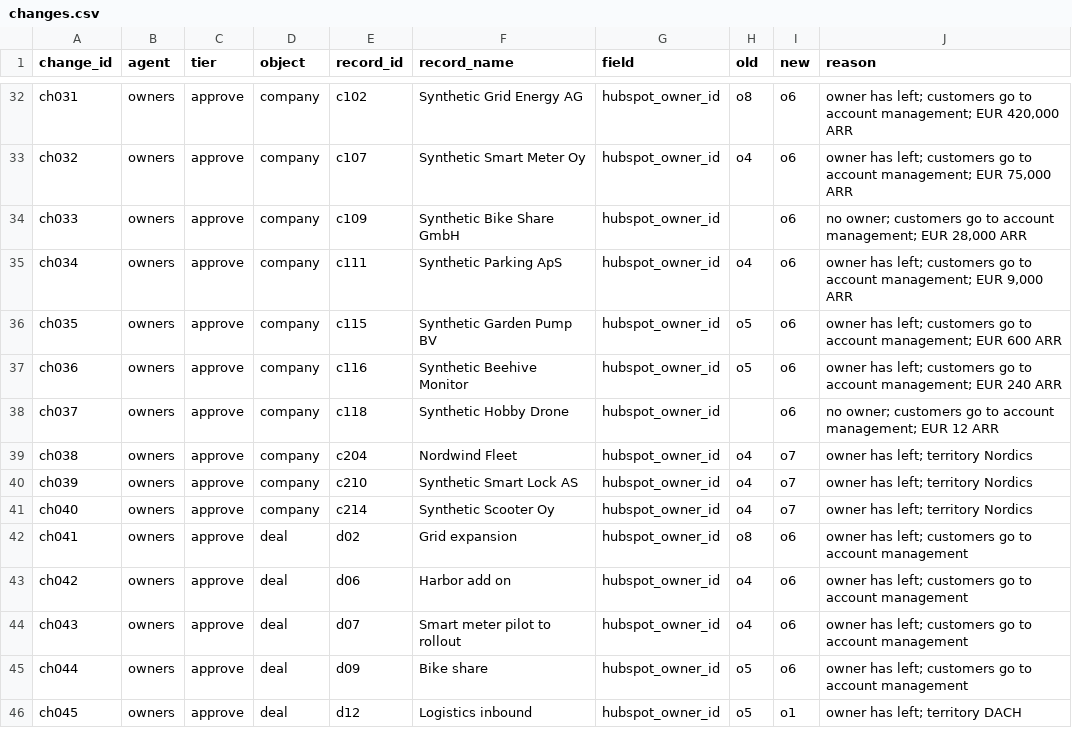
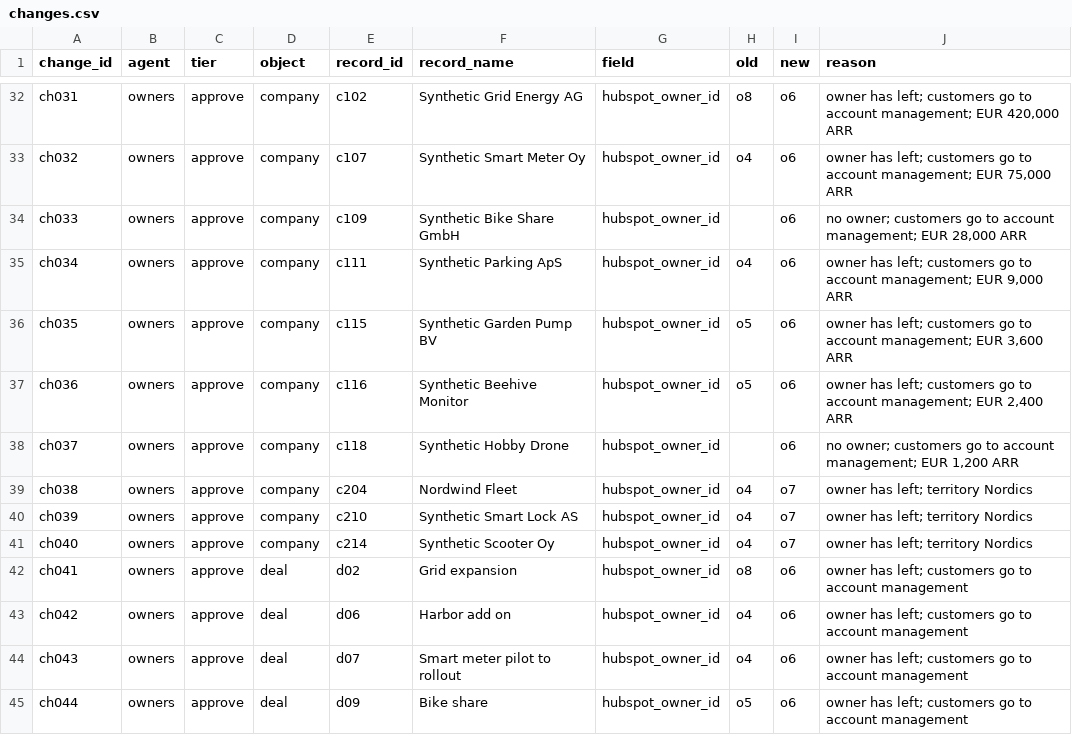
Before and after one commit to yuvalgross/pragma-gtm, a CSV file: work/crm-cleanup/output/changes.csv, drawn as a sheet; only a part is shown, gaps mark what is left out; the shorter side is filled out with more unchanged rows.

```diff
--- a/work/crm-cleanup/output/changes.csv
+++ b/work/crm-cleanup/output/changes.csv
@@ -35,5 +35,5 @@ ch033,owners,approve,company,c109,Synthetic Bike Share GmbH,hubspot_owner_id,,o6
 ch034,owners,approve,company,c111,Synthetic Parking ApS,hubspot_owner_id,o4,o6,"owner has left; customers go to account management; EUR 9,000 ARR"
-ch035,owners,approve,company,c115,Synthetic Garden Pump BV,hubspot_owner_id,o5,o6,owner has left; customers go to account management; EUR 600 ARR
-ch036,owners,approve,company,c116,Synthetic Beehive Monitor,hubspot_owner_id,o5,o6,owner has left; customers go to account management; EUR 240 ARR
-ch037,owners,approve,company,c118,Synthetic Hobby Drone,hubspot_owner_id,,o6,no owner; customers go to account management; EUR 12 ARR
+ch035,owners,approve,company,c115,Synthetic Garden Pump BV,hubspot_owner_id,o5,o6,"owner has left; customers go to account management; EUR 3,600 ARR"
+ch036,owners,approve,company,c116,Synthetic Beehive Monitor,hubspot_owner_id,o5,o6,"owner has left; customers go to account management; EUR 2,400 ARR"
+ch037,owners,approve,company,c118,Synthetic Hobby Drone,hubspot_owner_id,,o6,"no owner; customers go to account management; EUR 1,200 ARR"
 ch038,owners,approve,company,c204,Nordwind Fleet,hubspot_owner_id,o4,o7,owner has left; territory Nordics
```
Also changed, not shown: work/crm-cleanup/data/companies.csv, work/crm-cleanup/data/deals.csv, 26 other files.
